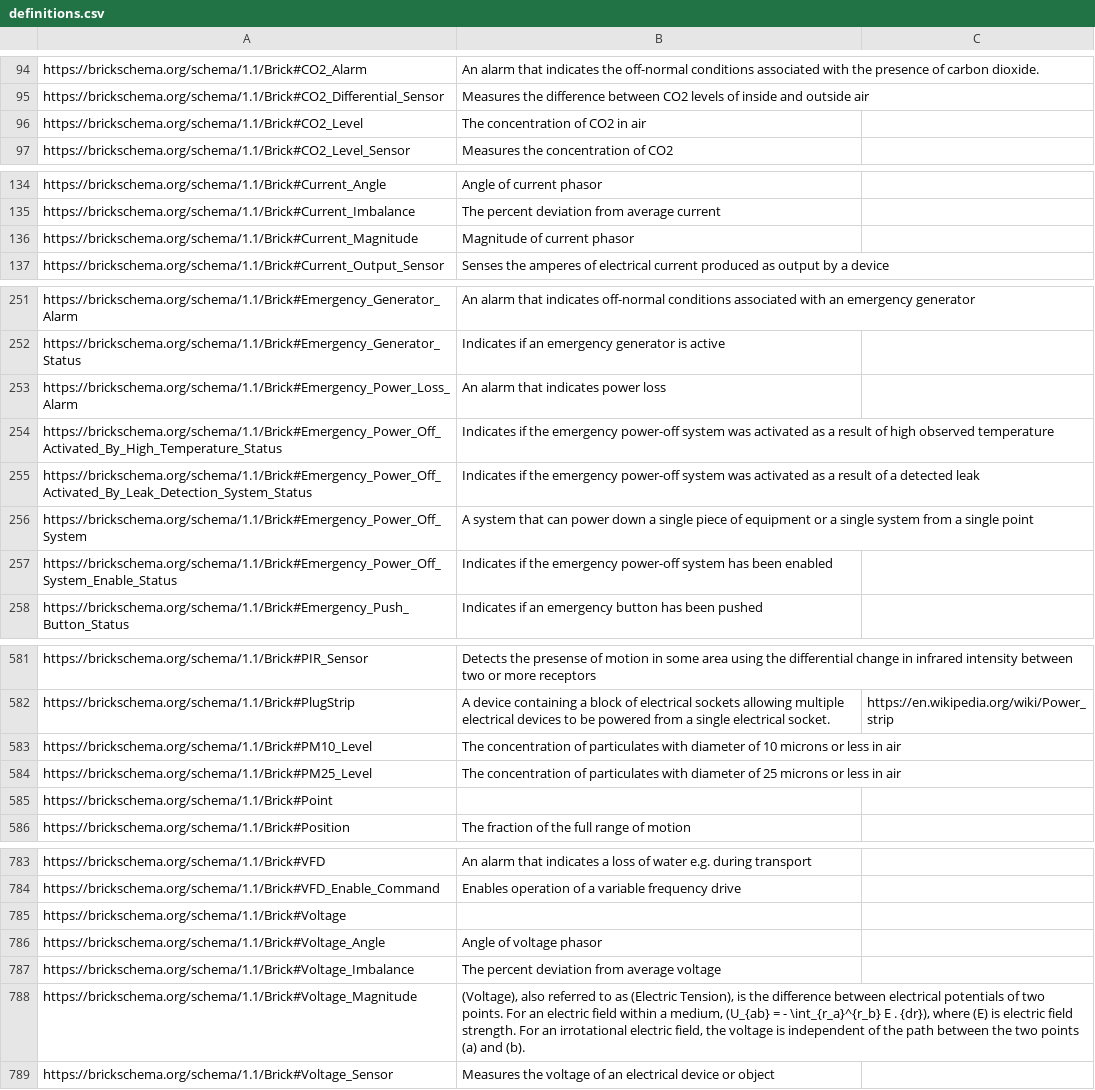
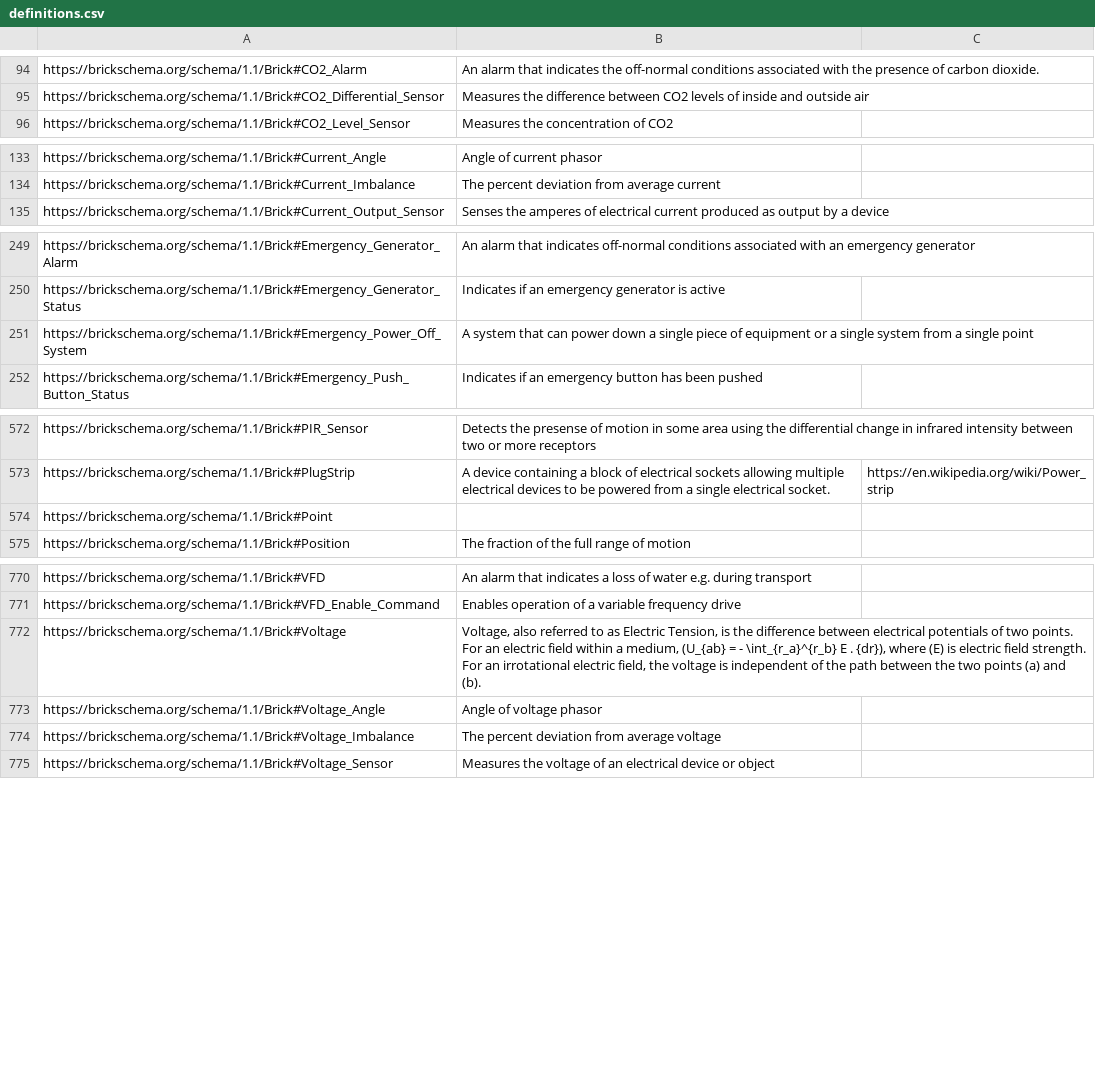
Before and after one commit to BrickSchema/Brick, a CSV file: bricksrc/definitions.csv, drawn as a sheet; only a part is shown, gaps mark what is left out; the diff covers the shown part only.

Commit message:
removing obselete definitions

```diff
--- a/bricksrc/definitions.csv
+++ b/bricksrc/definitions.csv
@@ -95,3 +95,2 @@ https://brickschema.org/schema/1.1/Brick#CO2_Alarm,An alarm that indicates the o
 https://brickschema.org/schema/1.1/Brick#CO2_Differential_Sensor,Measures the difference between CO2 levels of inside and outside air,
-https://brickschema.org/schema/1.1/Brick#CO2_Level,The concentration of CO2 in air,
 https://brickschema.org/schema/1.1/Brick#CO2_Level_Sensor,Measures the concentration of CO2,
@@ -135,3 +134,2 @@ https://brickschema.org/schema/1.1/Brick#Current_Angle,Angle of current phasor,
 https://brickschema.org/schema/1.1/Brick#Current_Imbalance,The percent deviation from average current,
-https://brickschema.org/schema/1.1/Brick#Current_Magnitude,Magnitude of current phasor,
 https://brickschema.org/schema/1.1/Brick#Current_Output_Sensor,Senses the amperes of electrical current produced as output by a device,
@@ -252,7 +250,3 @@ https://brickschema.org/schema/1.1/Brick#Emergency_Generator_Alarm,An alarm that
 https://brickschema.org/schema/1.1/Brick#Emergency_Generator_Status,Indicates if an emergency generator is active,
-https://brickschema.org/schema/1.1/Brick#Emergency_Power_Loss_Alarm,An alarm that indicates power loss,
-https://brickschema.org/schema/1.1/Brick#Emergency_Power_Off_Activated_By_High_Temperature_Status,Indicates if the emergency power-off system was activated as a result of high observed temperature,
-https://brickschema.org/schema/1.1/Brick#Emergency_Power_Off_Activated_By_Leak_Detection_System_Status,Indicates if the emergency power-off system was activated as a result of a detected leak,
 https://brickschema.org/schema/1.1/Brick#Emergency_Power_Off_System,A system that can power down a single piece of equipment or a single system from a single point,
-https://brickschema.org/schema/1.1/Brick#Emergency_Power_Off_System_Enable_Status,Indicates if the emergency power-off system has been enabled,
 https://brickschema.org/schema/1.1/Brick#Emergency_Push_Button_Status,Indicates if an emergency button has been pushed,
@@ -582,4 +573,2 @@ https://brickschema.org/schema/1.1/Brick#PIR_Sensor,Detects the presense of moti
 https://brickschema.org/schema/1.1/Brick#PlugStrip,A device containing a block of electrical sockets allowing multiple electrical devices to be powered from a single electrical socket.,https://en.wikipedia.org/wiki/Power_strip
-https://brickschema.org/schema/1.1/Brick#PM10_Level,The concentration of particulates with diameter of 10 microns or less in air,
-https://brickschema.org/schema/1.1/Brick#PM25_Level,The concentration of particulates with diameter of 25 microns or less in air,
 https://brickschema.org/schema/1.1/Brick#Point,,
@@ -784,6 +771,5 @@ https://brickschema.org/schema/1.1/Brick#VFD,An alarm that indicates a loss of w
 https://brickschema.org/schema/1.1/Brick#VFD_Enable_Command,Enables operation of a variable frequency drive,
-https://brickschema.org/schema/1.1/Brick#Voltage,,
+https://brickschema.org/schema/1.1/Brick#Voltage,"Voltage, also referred to as Electric Tension, is the difference between electrical potentials of two points. For an electric field within a medium, (U_{ab} = - \int_{r_a}^{r_b} E . {dr}), where (E) is electric field strength. For an irrotational electric field, the voltage is independent of the path between the two points (a) and (b).",
 https://brickschema.org/schema/1.1/Brick#Voltage_Angle,Angle of voltage phasor,
 https://brickschema.org/schema/1.1/Brick#Voltage_Imbalance,The percent deviation from average voltage,
-https://brickschema.org/schema/1.1/Brick#Voltage_Magnitude,"(Voltage), also referred to as (Electric Tension), is the difference between electrical potentials of two points. For an electric field within a medium, (U_{ab} = - \int_{r_a}^{r_b} E . {dr}), where (E) is electric field strength. For an irrotational electric field, the voltage is independent of the path between the two points (a) and (b).",
 https://brickschema.org/schema/1.1/Brick#Voltage_Sensor,Measures the voltage of an electrical device or object,
```
Also changed, not shown: 5 removed rows elsewhere in this file.
